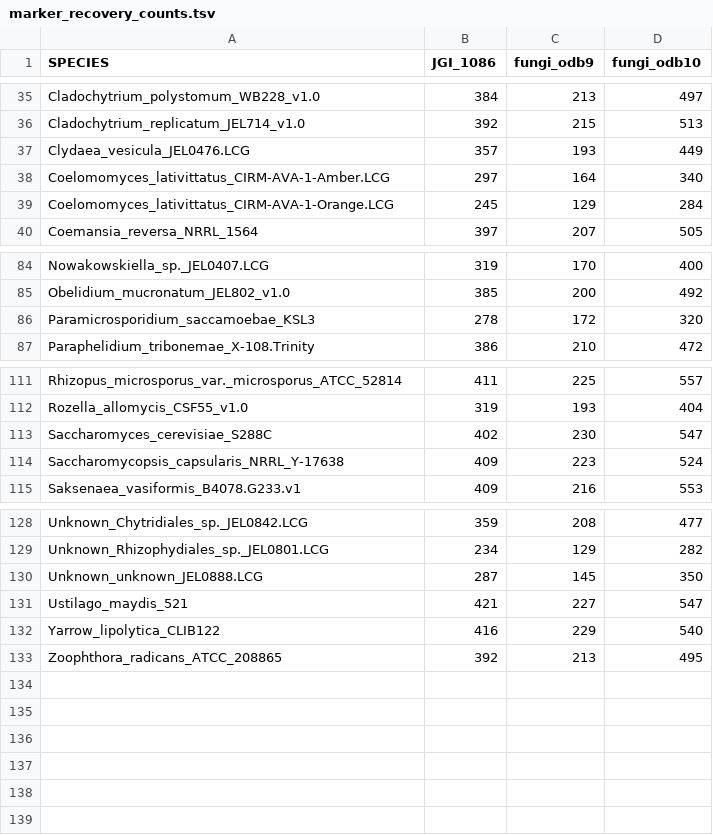
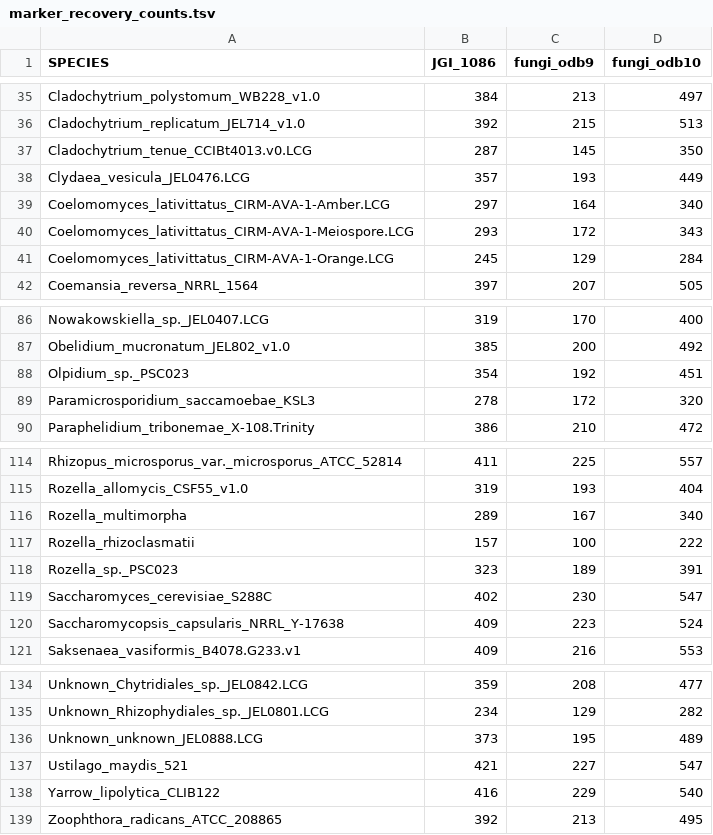
Before and after one commit to stajichlab/Chytrid_Phylogenomics, a TSV file: Phylogeny/marker_recovery_counts.tsv, drawn as a sheet; only a part is shown, gaps mark what is left out.

Commit message:
marker recovery with defaults

```diff
--- a/Phylogeny/marker_recovery_counts.tsv
+++ b/Phylogeny/marker_recovery_counts.tsv
@@ -36,4 +36,6 @@ Cladochytrium_polystomum_WB228_v1.0	384	213	497
 Cladochytrium_replicatum_JEL714_v1.0	392	215	513
+Cladochytrium_tenue_CCIBt4013.v0.LCG	287	145	350
 Clydaea_vesicula_JEL0476.LCG	357	193	449
 Coelomomyces_lativittatus_CIRM-AVA-1-Amber.LCG	297	164	340
+Coelomomyces_lativittatus_CIRM-AVA-1-Meiospore.LCG	293	172	343
 Coelomomyces_lativittatus_CIRM-AVA-1-Orange.LCG	245	129	284
@@ -85,2 +87,3 @@ Nowakowskiella_sp._JEL0407.LCG	319	170	400
 Obelidium_mucronatum_JEL802_v1.0	385	200	492
+Olpidium_sp._PSC023	354	192	451
 Paramicrosporidium_saccamoebae_KSL3	278	172	320
@@ -112,2 +115,5 @@ Rhizopus_microsporus_var._microsporus_ATCC_52814	411	225	557
 Rozella_allomycis_CSF55_v1.0	319	193	404
+Rozella_multimorpha	289	167	340
+Rozella_rhizoclasmatii	157	100	222
+Rozella_sp._PSC023	323	189	391
 Saccharomyces_cerevisiae_S288C	402	230	547
@@ -129,3 +135,3 @@ Unknown_Chytridiales_sp._JEL0842.LCG	359	208	477
 Unknown_Rhizophydiales_sp._JEL0801.LCG	234	129	282
-Unknown_unknown_JEL0888.LCG	287	145	350
+Unknown_unknown_JEL0888.LCG	373	195	489
 Ustilago_maydis_521	421	227	547
```
